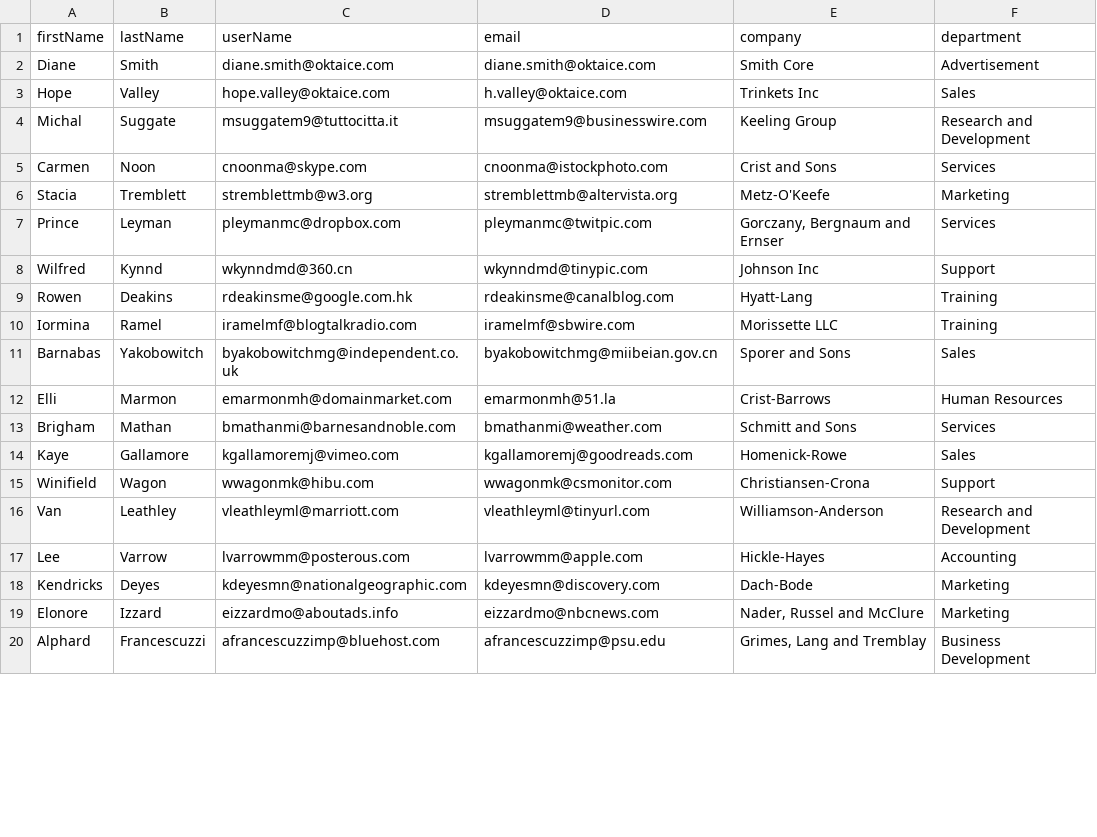
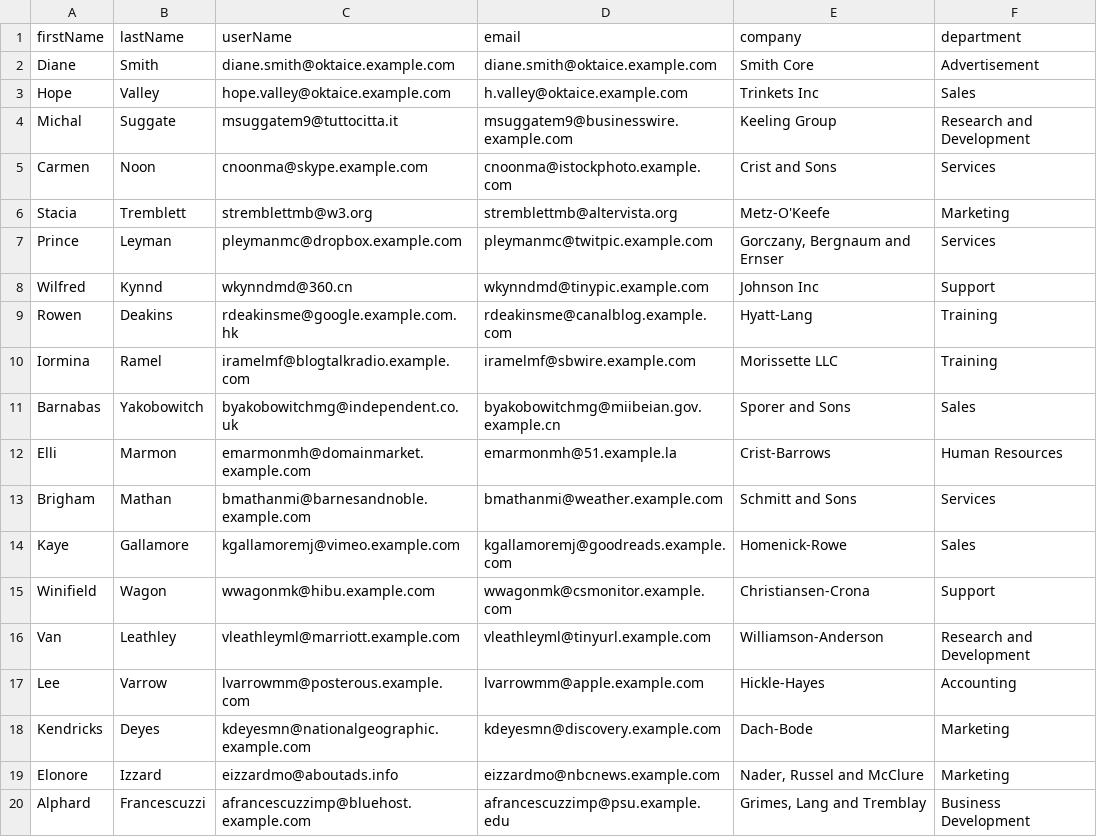
Before and after one commit to OktaEdu/es-delivery-user-migration, a CSV file: csv/OktaIce_partner_data.csv, drawn as a sheet; only a part is shown; the diff covers the shown part only.

```diff
--- a/csv/OktaIce_partner_data.csv
+++ b/csv/OktaIce_partner_data.csv
@@ -1,20 +1,20 @@
 firstName,lastName,userName,email,company,department
-Diane,Smith,diane.smith@oktaice.com,diane.smith@oktaice.com,Smith Core,Advertisement
-Hope,Valley,hope.valley@oktaice.com,h.valley@oktaice.com,Trinkets Inc,Sales
-Michal,Suggate,msuggatem9@tuttocitta.it,msuggatem9@businesswire.com,Keeling Group,Research and Development
-Carmen,Noon,cnoonma@skype.com,cnoonma@istockphoto.com,Crist and Sons,Services
+Diane,Smith,diane.smith@oktaice.example.com,diane.smith@oktaice.example.com,Smith Core,Advertisement
+Hope,Valley,hope.valley@oktaice.example.com,h.valley@oktaice.example.com,Trinkets Inc,Sales
+Michal,Suggate,msuggatem9@tuttocitta.it,msuggatem9@businesswire.example.com,Keeling Group,Research and Development
+Carmen,Noon,cnoonma@skype.example.com,cnoonma@istockphoto.example.com,Crist and Sons,Services
 Stacia,Tremblett,stremblettmb@w3.org,stremblettmb@altervista.org,Metz-O'Keefe,Marketing
-Prince,Leyman,pleymanmc@dropbox.com,pleymanmc@twitpic.com,"Gorczany, Bergnaum and Ernser",Services
-Wilfred,Kynnd,wkynndmd@360.cn,wkynndmd@tinypic.com,Johnson Inc,Support
-Rowen,Deakins,rdeakinsme@google.com.hk,rdeakinsme@canalblog.com,Hyatt-Lang,Training
-Iormina,Ramel,iramelmf@blogtalkradio.com,iramelmf@sbwire.com,Morissette LLC,Training
-Barnabas,Yakobowitch,byakobowitchmg@independent.co.uk,byakobowitchmg@miibeian.gov.cn,Sporer and Sons,Sales
-Elli,Marmon,emarmonmh@domainmarket.com,emarmonmh@51.la,Crist-Barrows,Human Resources
-Brigham,Mathan,bmathanmi@barnesandnoble.com,bmathanmi@weather.com,Schmitt and Sons,Services
-Kaye,Gallamore,kgallamoremj@vimeo.com,kgallamoremj@goodreads.com,Homenick-Rowe,Sales
-Winifield,Wagon,wwagonmk@hibu.com,wwagonmk@csmonitor.com,Christiansen-Crona,Support
-Van,Leathley,vleathleyml@marriott.com,vleathleyml@tinyurl.com,Williamson-Anderson,Research and Development
-Lee,Varrow,lvarrowmm@posterous.com,lvarrowmm@apple.com,Hickle-Hayes,Accounting
-Kendricks,Deyes,kdeyesmn@nationalgeographic.com,kdeyesmn@discovery.com,Dach-Bode,Marketing
-Elonore,Izzard,eizzardmo@aboutads.info,eizzardmo@nbcnews.com,"Nader, Russel and McClure",Marketing
-Alphard,Francescuzzi,afrancescuzzimp@bluehost.com,afrancescuzzimp@psu.edu,"Grimes, Lang and Tremblay",Business Development
+Prince,Leyman,pleymanmc@dropbox.example.com,pleymanmc@twitpic.example.com,"Gorczany, Bergnaum and Ernser",Services
+Wilfred,Kynnd,wkynndmd@360.cn,wkynndmd@tinypic.example.com,Johnson Inc,Support
+Rowen,Deakins,rdeakinsme@google.example.com.hk,rdeakinsme@canalblog.example.com,Hyatt-Lang,Training
+Iormina,Ramel,iramelmf@blogtalkradio.example.com,iramelmf@sbwire.example.com,Morissette LLC,Training
+Barnabas,Yakobowitch,byakobowitchmg@independent.co.uk,byakobowitchmg@miibeian.gov.example.cn,Sporer and Sons,Sales
+Elli,Marmon,emarmonmh@domainmarket.example.com,emarmonmh@51.example.la,Crist-Barrows,Human Resources
+Brigham,Mathan,bmathanmi@barnesandnoble.example.com,bmathanmi@weather.example.com,Schmitt and Sons,Services
+Kaye,Gallamore,kgallamoremj@vimeo.example.com,kgallamoremj@goodreads.example.com,Homenick-Rowe,Sales
+Winifield,Wagon,wwagonmk@hibu.example.com,wwagonmk@csmonitor.example.com,Christiansen-Crona,Support
+Van,Leathley,vleathleyml@marriott.example.com,vleathleyml@tinyurl.example.com,Williamson-Anderson,Research and Development
+Lee,Varrow,lvarrowmm@posterous.example.com,lvarrowmm@apple.example.com,Hickle-Hayes,Accounting
+Kendricks,Deyes,kdeyesmn@nationalgeographic.example.com,kdeyesmn@discovery.example.com,Dach-Bode,Marketing
+Elonore,Izzard,eizzardmo@aboutads.info,eizzardmo@nbcnews.example.com,"Nader, Russel and McClure",Marketing
+Alphard,Francescuzzi,afrancescuzzimp@bluehost.example.com,afrancescuzzimp@psu.example.edu,"Grimes, Lang and Tremblay",Business Development
```
Also changed, not shown: 133 edited cells elsewhere in this file, api/solutions/fixed_data.csv, 1 other file.
